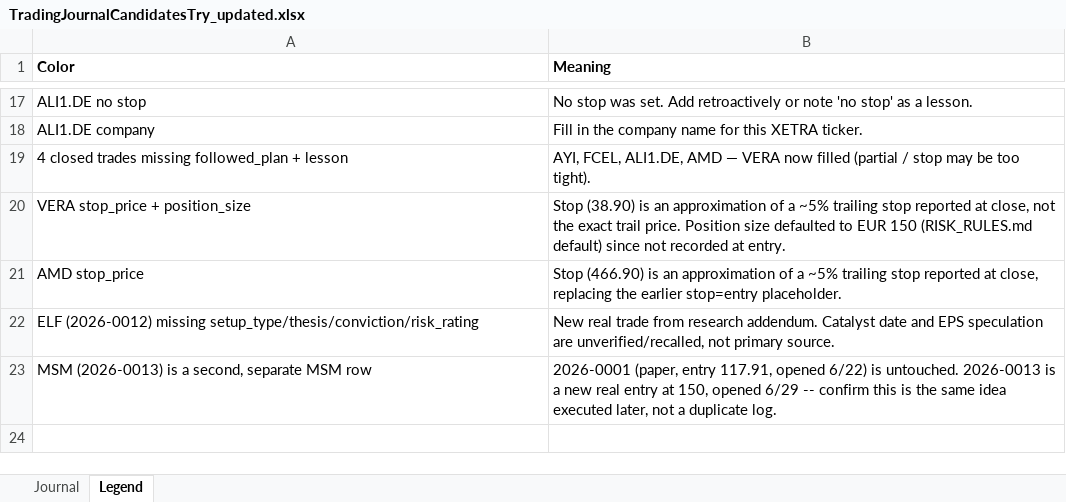
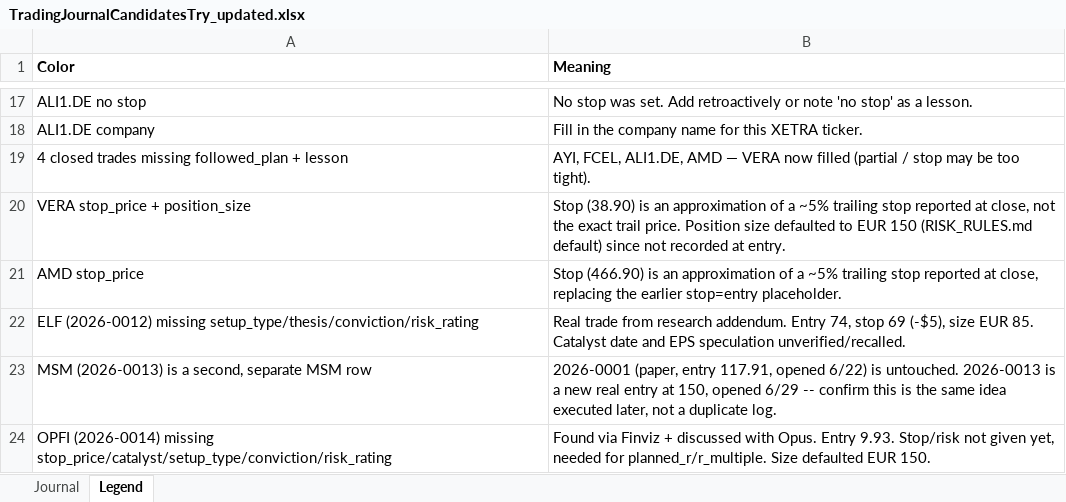
Before and after one commit to Toeffer/TradingJournal, an Excel workbook: TradingJournalCandidatesTry_updated.xlsx, sheet Legend, drawn as a sheet; only a part is shown, gaps mark what is left out; values as stored, in another font and other column widths than the file's, no borders; the diff names each change by its address in the sheet, - before the commit and + after, or states it on an @@ line.

```diff
--- a/TradingJournalCandidatesTry_updated.xlsx (sheet Legend)
+++ b/TradingJournalCandidatesTry_updated.xlsx (sheet Legend)
-B22 (Meaning): New real trade from research addendum. Catalyst date and EPS speculation are unverified/recalled, not primary source.
+B22 (Meaning): Real trade from research addendum. Entry 74, stop 69 (-$5), size EUR 85. Catalyst date and EPS speculation unverified/recalled.
+row 24: OPFI (2026-0014) missing stop_price/catalyst/setup_type/conviction/risk_rating | Found via Finviz + discussed with Opus. Entry 9.93. Stop/risk not given yet, needed for planned_r/r_multiple. Size defaulted EUR 150.
```
Also changed, not shown: sheet Journal.
